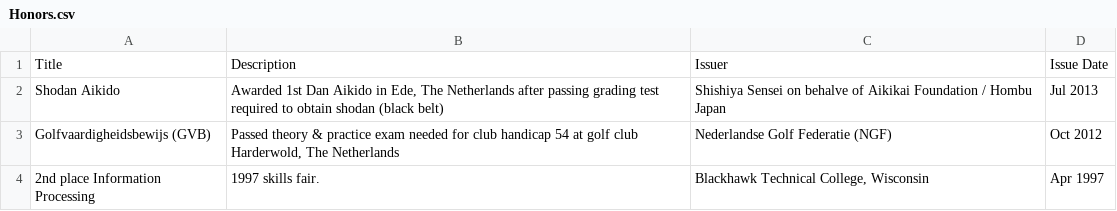
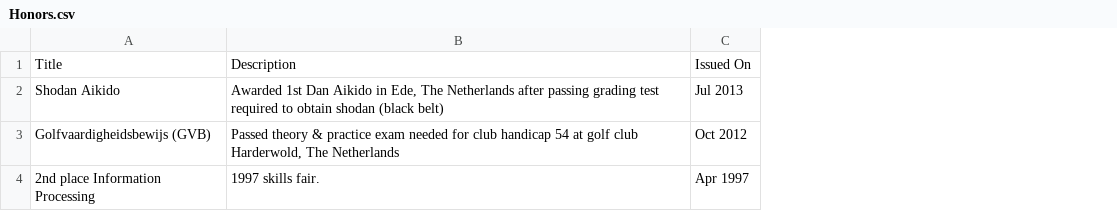
Before and after one commit to TomLous/resume, a CSV file: cv/export/Honors.csv, drawn as a sheet; removed rows and columns are numbered as before the commit, all else as after; the diff names each change by its address in the sheet, - before the commit and + after, or states it on an @@ line.

```diff
--- a/cv/export/Honors.csv
+++ b/cv/export/Honors.csv
-column C, rows 1-4: Issuer | Shishiya Sensei on behalve of Aikikai Foundation / Hombu Japan | Nederlandse Golf Federatie (NGF) | Blackhawk Technical College, Wisconsin
-C1: Issue Date
+C1: Issued On
```
Also changed, not shown: cv/export/Certifications.csv, cv/export/Positions.csv, 10 other files.
